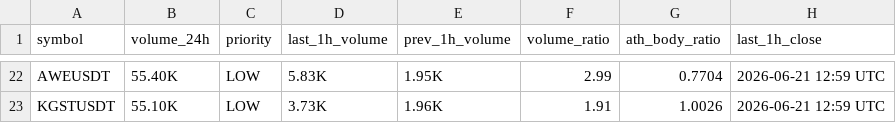
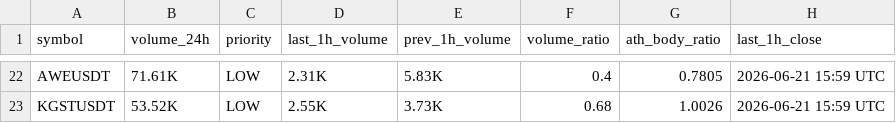
Before and after one commit to berkantbozdag/crypto-signal-bot, a CSV file: results/scan_latest.csv, drawn as a sheet; only a part is shown, gaps mark what is left out; the diff covers the shown part only; the diff names each change by its address in the sheet, - before the commit and + after, or states it on an @@ line.

```diff
--- a/results/scan_latest.csv
+++ b/results/scan_latest.csv
-B22 (volume_24h): 55.40K
+B22 (volume_24h): 71.61K
-D22 (last_1h_volume): 5.83K
+D22 (last_1h_volume): 2.31K
-E22 (prev_1h_volume): 1.95K
+E22 (prev_1h_volume): 5.83K
-F22 (volume_ratio): 2.99
+F22 (volume_ratio): 0.4
-G22 (ath_body_ratio): 0.7704
+G22 (ath_body_ratio): 0.7805
-H22:H23 (last_1h_close): 2026-06-21 12:59 UTC
+H22:H23 (last_1h_close): 2026-06-21 15:59 UTC
-B23 (volume_24h): 55.10K
+B23 (volume_24h): 53.52K
-D23 (last_1h_volume): 3.73K
+D23 (last_1h_volume): 2.55K
-E23 (prev_1h_volume): 1.96K
+E23 (prev_1h_volume): 3.73K
-F23 (volume_ratio): 1.91
+F23 (volume_ratio): 0.68
```
Also changed, not shown: 4 added rows, 4 removed rows and 93 edited cells elsewhere in this file, results/volume_spikes_latest.csv, state/last_hour_snapshot.csv, 2 other files.
